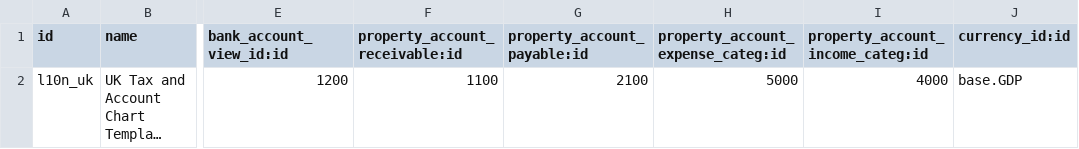
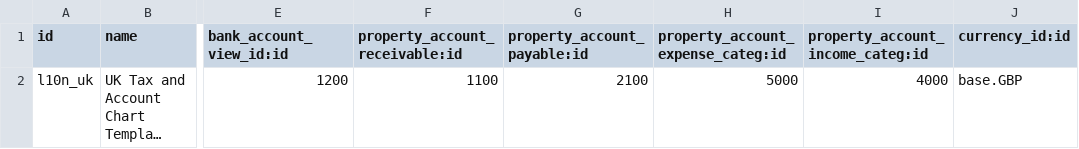
Before and after one commit to florentx/odoo, a CSV file: addons/l10n_uk/data/account.chart.template.csv, drawn as a sheet; only a part is shown, gaps mark what is left out; long unchanged cells end in …; the diff names each change by its address in the sheet, - before the commit and + after, or states it on an @@ line.

Commit message:
[IMP] Improved reference of UK currency

```diff
--- a/addons/l10n_uk/data/account.chart.template.csv
+++ b/addons/l10n_uk/data/account.chart.template.csv
-J2 (currency_id:id): base.GDP
+J2 (currency_id:id): base.GBP
```
